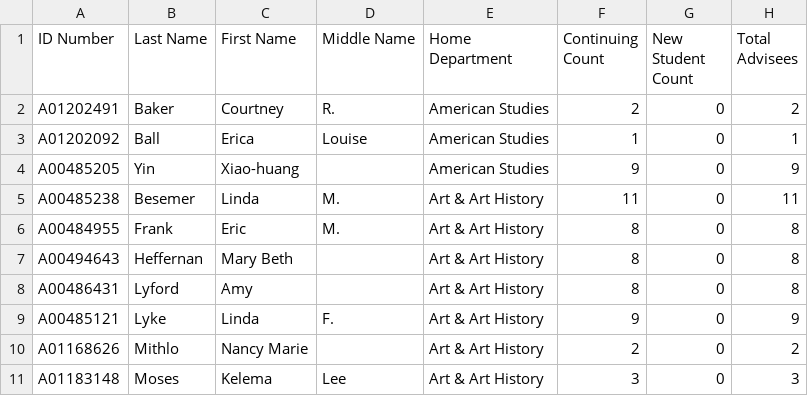
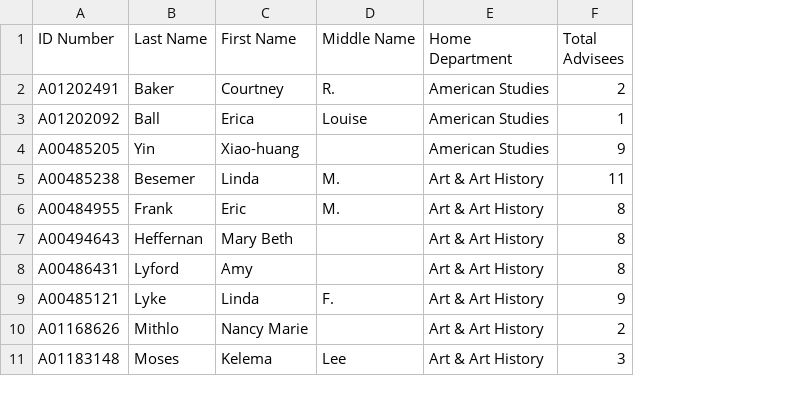
Before and after one commit to oxy-compsci/OxyAdvisorMatching, a CSV file: professors.csv, drawn as a sheet; only a part is shown; the diff names each change by its address in the sheet, - before the commit and + after, or states it on an @@ line.

Commit message:
Updated professor column, just need total advisees

```diff
--- a/professors.csv
+++ b/professors.csv
-column F (Continuing Count), rows 2-11: 2 | 1 | 9 | 11 | 8 | 8 | 8 | 9 | 2 | 3
-column G (New Student Count), rows 2-11: all 0
```
Also changed, not shown: 1 other file.
